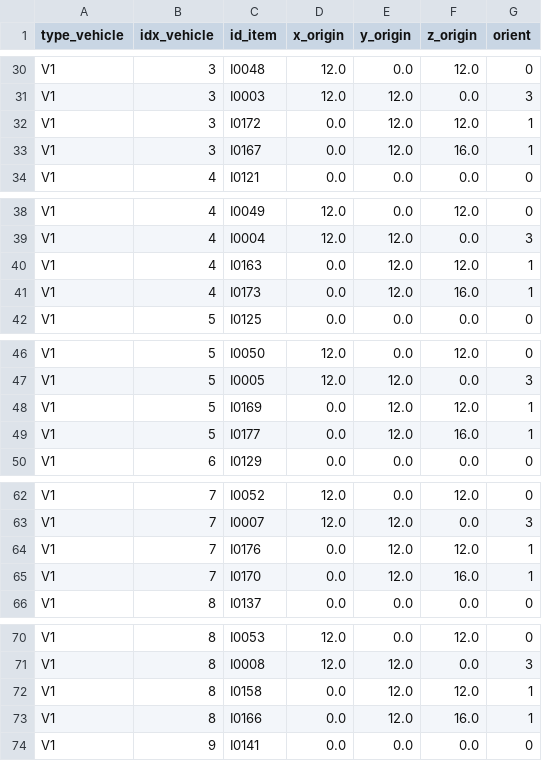
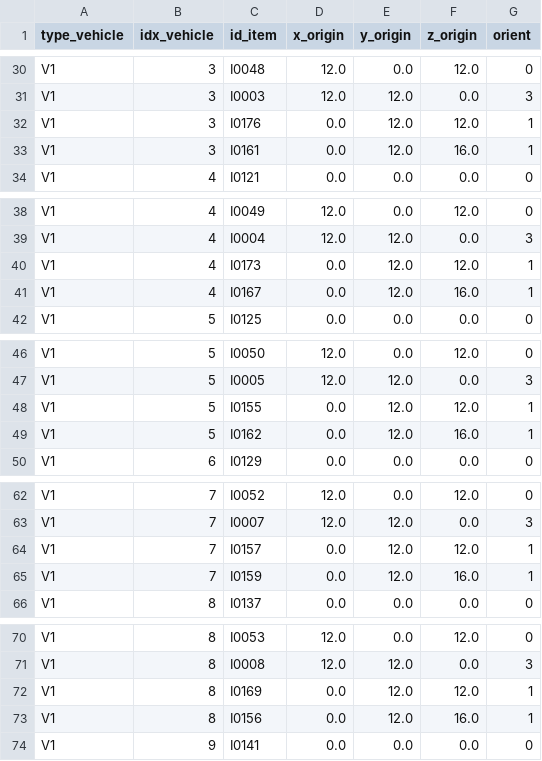
Before and after one commit to ICT4SS-Laboratories/Bin-Packing-Environment, a CSV file: results/sol_Dataset2_solver_364130.csv, drawn as a sheet; only a part is shown, gaps mark what is left out; the diff covers the shown part only.

```diff
--- a/results/sol_Dataset2_solver_364130.csv
+++ b/results/sol_Dataset2_solver_364130.csv
@@ -31,4 +31,4 @@ V1,3,I0048,12.0,0.0,12.0,0
 V1,3,I0003,12.0,12.0,0.0,3
-V1,3,I0172,0.0,12.0,12.0,1
-V1,3,I0167,0.0,12.0,16.0,1
+V1,3,I0176,0.0,12.0,12.0,1
+V1,3,I0161,0.0,12.0,16.0,1
 V1,4,I0121,0.0,0.0,0.0,0
@@ -39,4 +39,4 @@ V1,4,I0049,12.0,0.0,12.0,0
 V1,4,I0004,12.0,12.0,0.0,3
-V1,4,I0163,0.0,12.0,12.0,1
-V1,4,I0173,0.0,12.0,16.0,1
+V1,4,I0173,0.0,12.0,12.0,1
+V1,4,I0167,0.0,12.0,16.0,1
 V1,5,I0125,0.0,0.0,0.0,0
@@ -47,4 +47,4 @@ V1,5,I0050,12.0,0.0,12.0,0
 V1,5,I0005,12.0,12.0,0.0,3
-V1,5,I0169,0.0,12.0,12.0,1
-V1,5,I0177,0.0,12.0,16.0,1
+V1,5,I0155,0.0,12.0,12.0,1
+V1,5,I0162,0.0,12.0,16.0,1
 V1,6,I0129,0.0,0.0,0.0,0
@@ -63,4 +63,4 @@ V1,7,I0052,12.0,0.0,12.0,0
 V1,7,I0007,12.0,12.0,0.0,3
-V1,7,I0176,0.0,12.0,12.0,1
-V1,7,I0170,0.0,12.0,16.0,1
+V1,7,I0157,0.0,12.0,12.0,1
+V1,7,I0159,0.0,12.0,16.0,1
 V1,8,I0137,0.0,0.0,0.0,0
@@ -71,4 +71,4 @@ V1,8,I0053,12.0,0.0,12.0,0
 V1,8,I0008,12.0,12.0,0.0,3
-V1,8,I0158,0.0,12.0,12.0,1
-V1,8,I0166,0.0,12.0,16.0,1
+V1,8,I0169,0.0,12.0,12.0,1
+V1,8,I0156,0.0,12.0,16.0,1
 V1,9,I0141,0.0,0.0,0.0,0
```
Also changed, not shown: 1 added row, 1 removed row and 24 edited cells elsewhere in this file, 8 other files.
